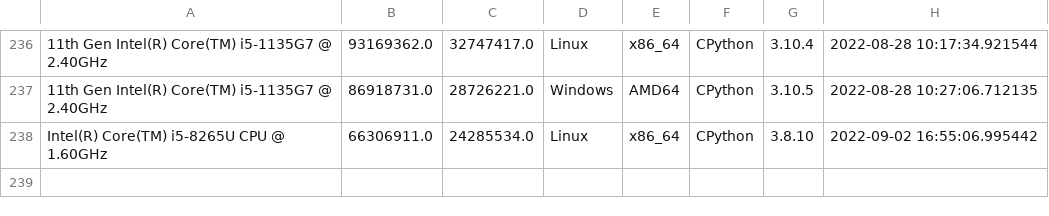
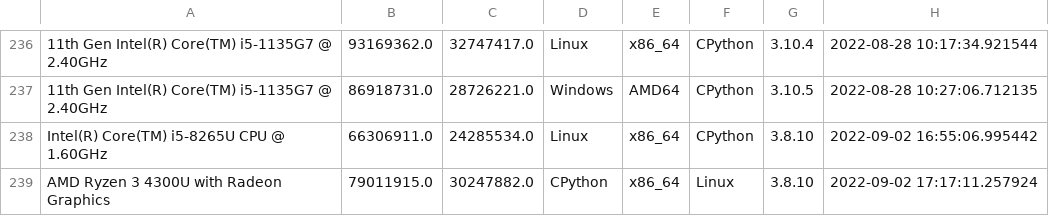
Before and after one commit to pymivn/cpuisfast, a CSV file: cpuisfast/data.csv, drawn as a sheet; only a part is shown, gaps mark what is left out; the diff names each change by its address in the sheet, - before the commit and + after, or states it on an @@ line.

Commit message:
Add my result

```diff
--- a/cpuisfast/data.csv
+++ b/cpuisfast/data.csv
+row 239: AMD Ryzen 3 4300U with Radeon Graphics | 79011915.0 | 30247882.0 | CPython | x86_64 | Linux | 3.8.10 | 2022-09-02 17:17:11.257924
```
